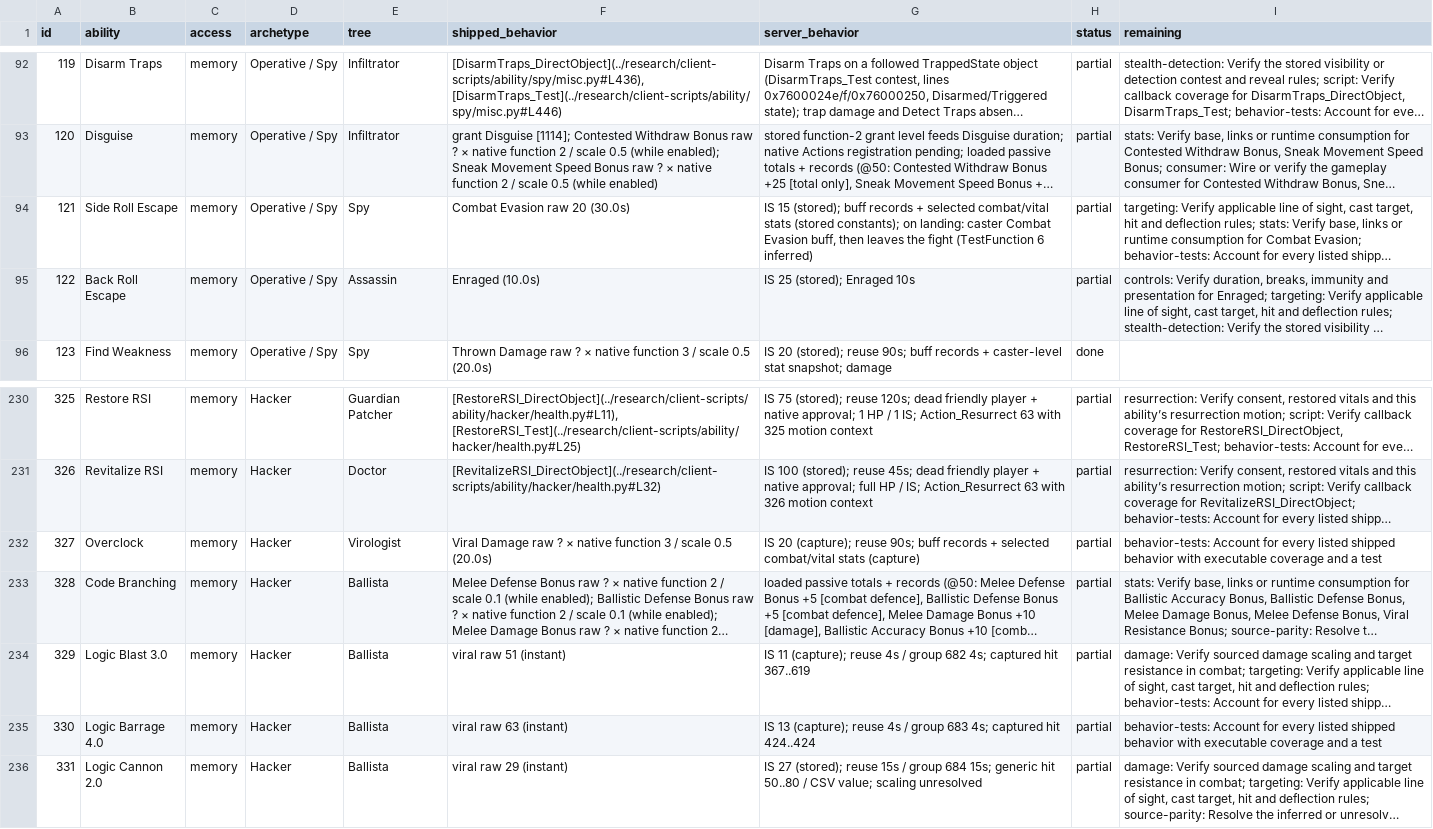
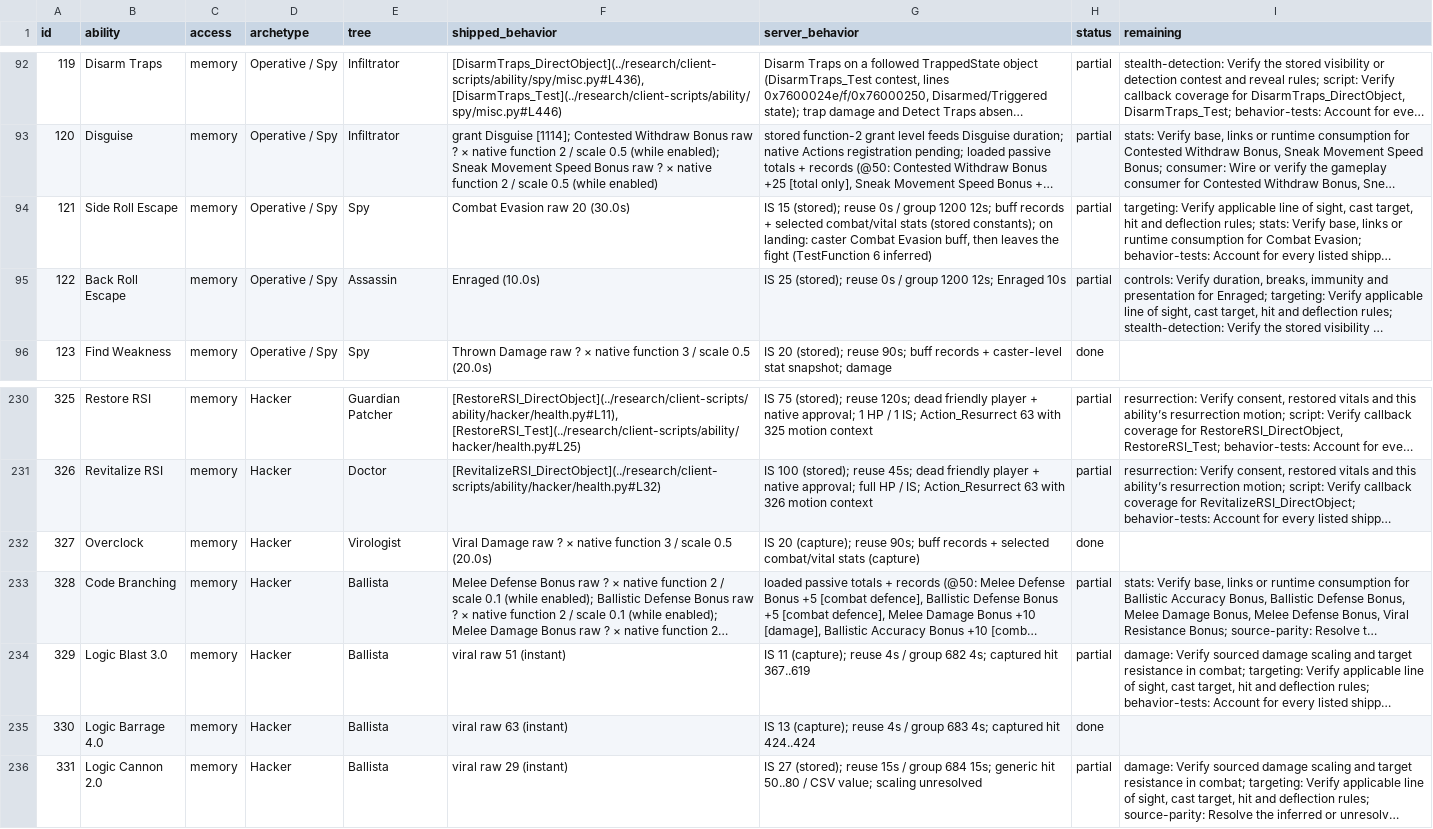
Before and after one commit to kylebrussell/mxo-hd, a CSV file: docs/ABILITY-PARITY.csv, drawn as a sheet; only a part is shown, gaps mark what is left out; long unchanged cells end in …; the diff names each change by its address in the sheet, - before the commit and + after, or states it on an @@ line.

Commit message:
Refresh ability audit for the two verified Hacker damage rows

```diff
--- a/docs/ABILITY-PARITY.csv
+++ b/docs/ABILITY-PARITY.csv
-G94 (server_behavior): …15 (stored); buff records…
+G94 (server_behavior): …15 (stored); reuse 0s / group 1200 12s; buff records…
-G95 (server_behavior): IS 25 (stored); Enraged 10s
+G95 (server_behavior): IS 25 (stored); reuse 0s / group 1200 12s; Enraged 10s
-H232 (status): partial
+H232 (status): done
-I232 (remaining): behavior-tests: Account for every listed shipped behavior with executable coverage and a test
+I232 (remaining): (empty)
-H235 (status): partial
+H235 (status): done
-I235 (remaining): behavior-tests: Account for every listed shipped behavior with executable coverage and a test
+I235 (remaining): (empty)
```
